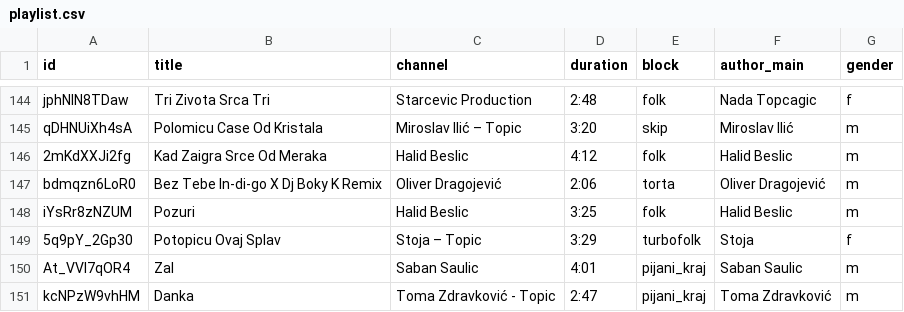
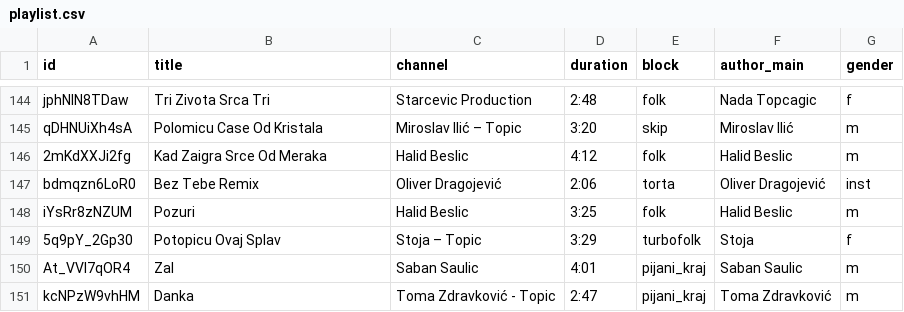
Before and after one commit to ToshKae/nesvil-raspored-pesama, a CSV file: playlist.csv, drawn as a sheet; only a part is shown, gaps mark what is left out.

```diff
--- a/playlist.csv
+++ b/playlist.csv
@@ -146,3 +146,3 @@ qDHNUiXh4sA,Polomicu Case Od Kristala,Miroslav Ilić – Topic,3:20,skip,Mirosla
 2mKdXXJi2fg,Kad Zaigra Srce Od Meraka,Halid Beslic,4:12,folk,Halid Beslic,m
-bdmqzn6LoR0,Bez Tebe In-di-go X Dj Boky K Remix,Oliver Dragojević,2:06,torta,Oliver Dragojević,m
+bdmqzn6LoR0,Bez Tebe Remix,Oliver Dragojević,2:06,torta,Oliver Dragojević,inst
 iYsRr8zNZUM,Pozuri,Halid Beslic,3:25,folk,Halid Beslic,m
```
